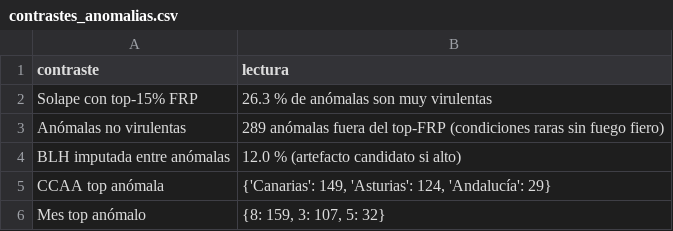
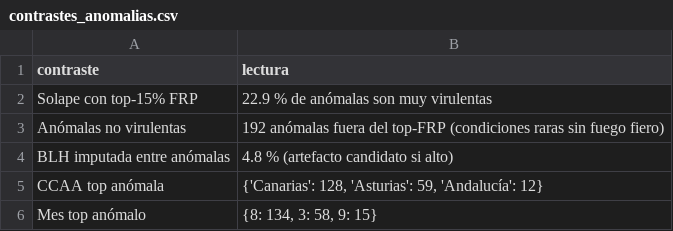
Before and after one commit to JorgeCMA/wildfires-project, a CSV file: data/processed/unsupervised/contrastes_anomalias.csv, drawn as a sheet.

```diff
--- a/data/processed/unsupervised/contrastes_anomalias.csv
+++ b/data/processed/unsupervised/contrastes_anomalias.csv
@@ -1,6 +1,6 @@
 contraste,lectura
-Solape con top-15% FRP,26.3 % de anómalas son muy virulentas
-Anómalas no virulentas,289 anómalas fuera del top-FRP (condiciones raras sin fuego fiero)
-BLH imputada entre anómalas,12.0 % (artefacto candidato si alto)
-CCAA top anómala,"{'Canarias': 149, 'Asturias': 124, 'Andalucía': 29}"
-Mes top anómalo,"{8: 159, 3: 107, 5: 32}"
+Solape con top-15% FRP,22.9 % de anómalas son muy virulentas
+Anómalas no virulentas,192 anómalas fuera del top-FRP (condiciones raras sin fuego fiero)
+BLH imputada entre anómalas,4.8 % (artefacto candidato si alto)
+CCAA top anómala,"{'Canarias': 128, 'Asturias': 59, 'Andalucía': 12}"
+Mes top anómalo,"{8: 134, 3: 58, 9: 15}"
```
Also changed, not shown: data/processed/unsupervised/perfiles_kmeans_a.csv, data/processed/unsupervised/perfiles_kmeans_b.csv, 37 other files.
